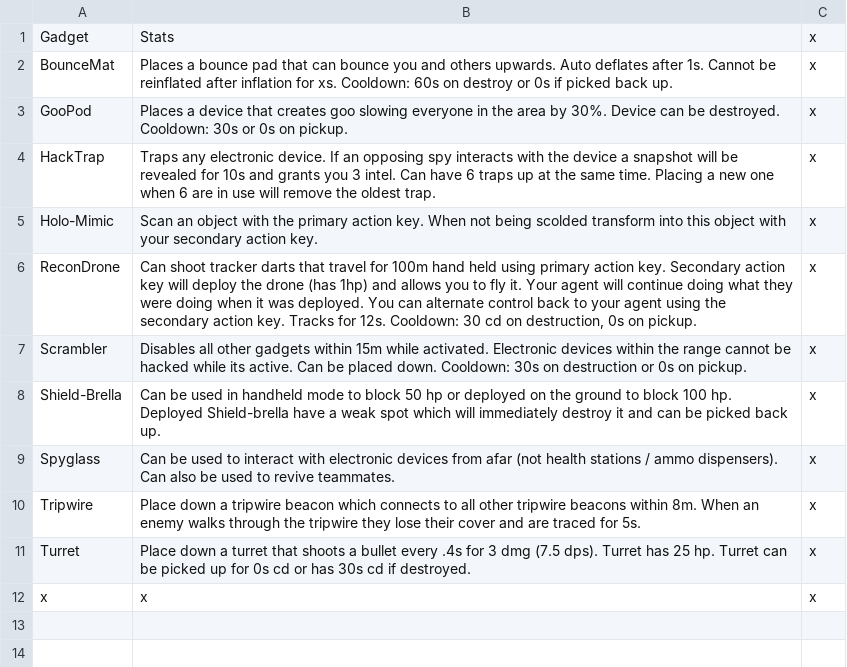
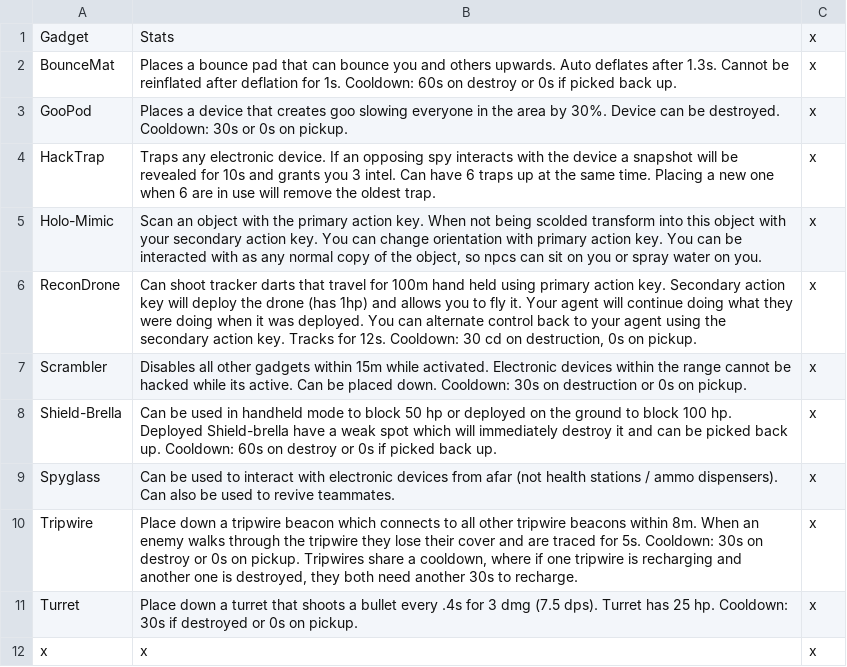
Before and after one commit to Riclamin/Deceive-inc-loadout-capture, a CSV file: Stats/GadgetStats.csv, drawn as a sheet.

```diff
--- a/Stats/GadgetStats.csv
+++ b/Stats/GadgetStats.csv
@@ -1,12 +1,12 @@
 Gadget;Stats;x
-BounceMat;Places a bounce pad that can bounce you and others upwards. Auto deflates after 1s. Cannot be reinflated after inflation for xs. Cooldown: 60s on destroy or 0s if picked back up.;x
+BounceMat;Places a bounce pad that can bounce you and others upwards. Auto deflates after 1.3s. Cannot be reinflated after deflation for 1s. Cooldown: 60s on destroy or 0s if picked back up.;x
 GooPod;Places a device that creates goo slowing everyone in the area by 30%. Device can be destroyed. Cooldown: 30s or 0s on pickup.;x
 HackTrap;Traps any electronic device. If an opposing spy interacts with the device a snapshot will be revealed for 10s and grants you 3 intel. Can have 6 traps up at the same time. Placing a new one when 6 are in use will remove the oldest trap.;x
-Holo-Mimic;Scan an object with the primary action key. When not being scolded transform into this object with your secondary action key.;x
+Holo-Mimic;Scan an object with the primary action key. When not being scolded transform into this object with your secondary action key. You can change orientation with primary action key. You can be interacted with as any normal copy of the object, so npcs can sit on you or spray water on you.;x
 ReconDrone;Can shoot tracker darts that travel for 100m hand held using primary action key. Secondary action key will deploy the drone (has 1hp) and allows you to fly it. Your agent will continue doing what they were doing when it was deployed. You can alternate control back to your agent using the secondary action key. Tracks for 12s. Cooldown: 30 cd on destruction, 0s on pickup.;x
 Scrambler;Disables all other gadgets within 15m while activated. Electronic devices within the range cannot be hacked while its active. Can be placed down. Cooldown: 30s on destruction or 0s on pickup.;x
-Shield-Brella;Can be used in handheld mode to block 50 hp or deployed on the ground to block 100 hp. Deployed Shield-brella have a weak spot which will immediately destroy it and can be picked back up. ;x
+Shield-Brella;Can be used in handheld mode to block 50 hp or deployed on the ground to block 100 hp. Deployed Shield-brella have a weak spot which will immediately destroy it and can be picked back up. Cooldown: 60s on destroy or 0s if picked back up.;x
 Spyglass;Can be used to interact with electronic devices from afar (not health stations / ammo dispensers). Can also be used to revive teammates.;x
-Tripwire;Place down a tripwire beacon which connects to all other tripwire beacons within 8m. When an enemy walks through the tripwire they lose their cover and are traced for 5s.;x
-Turret;Place down a turret that shoots a bullet every .4s for 3 dmg (7.5 dps). Turret has 25 hp. Turret can be picked up for 0s cd or has 30s cd if destroyed.;x
+Tripwire;Place down a tripwire beacon which connects to all other tripwire beacons within 8m. When an enemy walks through the tripwire they lose their cover and are traced for 5s. Cooldown: 30s on destroy or 0s on pickup. Tripwires share a cooldown, where if one tripwire is recharging and another one is destroyed, they both need another 30s to recharge.;x
+Turret;Place down a turret that shoots a bullet every .4s for 3 dmg (7.5 dps). Turret has 25 hp. Cooldown: 30s if destroyed or 0s on pickup.;x
 x;x;x
```
Also changed, not shown: Stats/Dictionary.csv, 2 other files.
